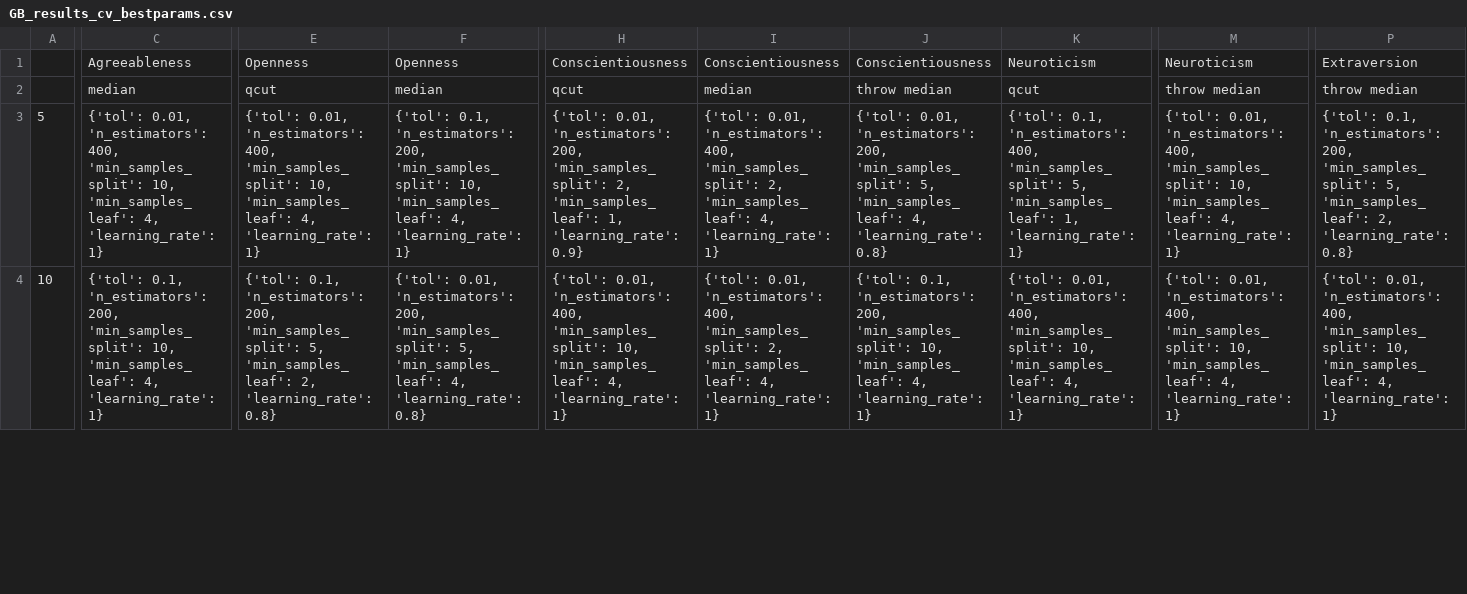
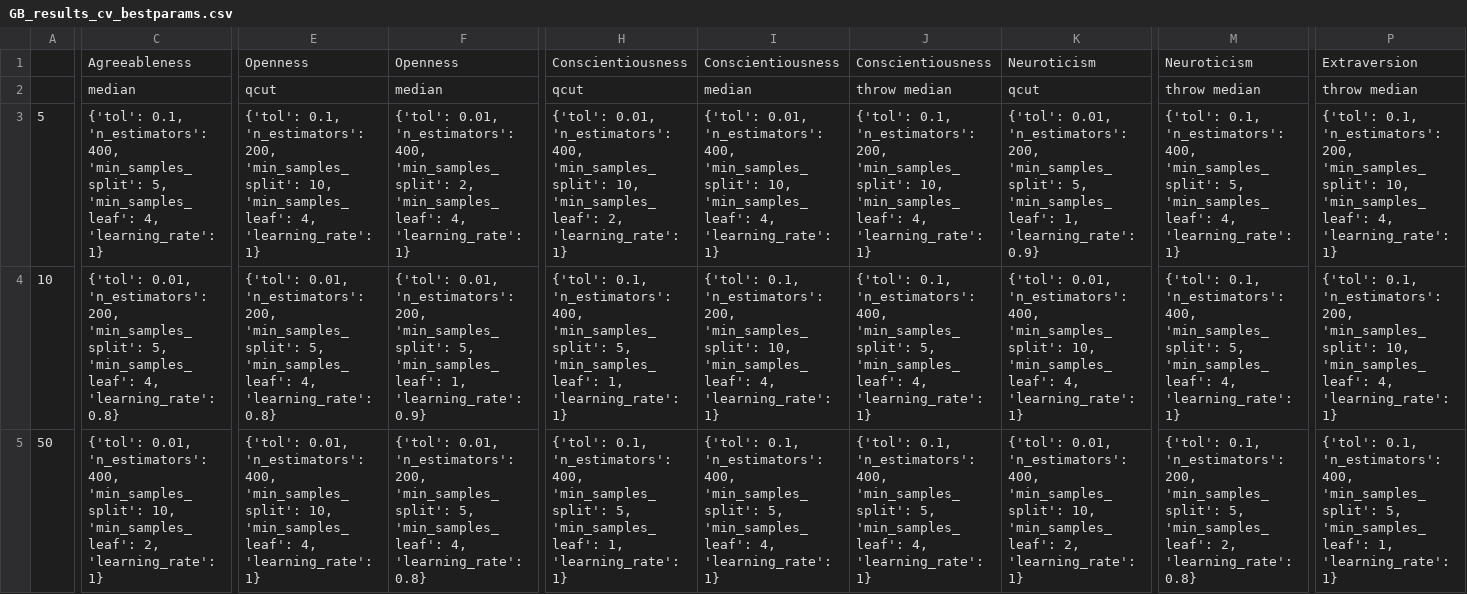
Before and after one commit to ShreyaKapoor18/Thesis, a CSV file: graphtools/outputs/GB_results_cv_bestparams.csv, drawn as a sheet; only a part is shown, gaps mark what is left out; rows hold the shown columns only; the diff covers the shown part only; the diff names each change by its address in the sheet, - before the commit and + after, or states it on an @@ line.

Commit message:
new results

```diff
--- a/graphtools/outputs/GB_results_cv_bestparams.csv
+++ b/graphtools/outputs/GB_results_cv_bestparams.csv
-C3: {'tol': 0.01, 'n_estimators': 400, 'min_samples_split': 10, 'min_samples_leaf': 4,…
+C3: {'tol': 0.1, 'n_estimators': 400, 'min_samples_split': 5, 'min_samples_leaf': 4,…
-E3: {'tol': 0.01, 'n_estimators': 400, 'min_samples_split': 10,…
+E3: {'tol': 0.1, 'n_estimators': 200, 'min_samples_split': 10,…
-F3: {'tol': 0.1, 'n_estimators': 200, 'min_samples_split': 10, 'min_samples_leaf': 4,…
+F3: {'tol': 0.01, 'n_estimators': 400, 'min_samples_split': 2, 'min_samples_leaf': 4,…
-H3: …0.01, 'n_estimators': 200, 'min_samples_split': 2, 'min_samples_leaf': 1, 'learning_rate': 0.9}
+H3: …0.01, 'n_estimators': 400, 'min_samples_split': 10, 'min_samples_leaf': 2, 'learning_rate': 1}
-I3: …400, 'min_samples_split': 2, 'min_samples_leaf': 4,…
+I3: …400, 'min_samples_split': 10, 'min_samples_leaf': 4,…
-J3: {'tol': 0.01, 'n_estimators': 200, 'min_samples_split': 5, 'min_samples_leaf': 4, 'learning_rate': 0.8}
+J3: {'tol': 0.1, 'n_estimators': 200, 'min_samples_split': 10, 'min_samples_leaf': 4, 'learning_rate': 1}
-K3: {'tol': 0.1, 'n_estimators': 400, 'min_samples_split': 5, 'min_samples_leaf': 1, 'learning_rate': 1}
+K3: {'tol': 0.01, 'n_estimators': 200, 'min_samples_split': 5, 'min_samples_leaf': 1, 'learning_rate': 0.9}
-M3:M4: {'tol': 0.01, 'n_estimators': 400, 'min_samples_split': 10, 'min_samples_leaf': 4,…
+M3:M4: {'tol': 0.1, 'n_estimators': 400, 'min_samples_split': 5, 'min_samples_leaf': 4,…
-P3: …200, 'min_samples_split': 5, 'min_samples_leaf': 2, 'learning_rate': 0.8}
+P3: …200, 'min_samples_split': 10, 'min_samples_leaf': 4, 'learning_rate': 1}
-C4: {'tol': 0.1, 'n_estimators': 200, 'min_samples_split': 10, 'min_samples_leaf': 4, 'learning_rate': 1}
+C4: {'tol': 0.01, 'n_estimators': 200, 'min_samples_split': 5, 'min_samples_leaf': 4, 'learning_rate': 0.8}
-E4: {'tol': 0.1, 'n_estimators': 200, 'min_samples_split': 5, 'min_samples_leaf': 2, 'learning_rate': 0.8}
+E4: {'tol': 0.01, 'n_estimators': 200, 'min_samples_split': 5, 'min_samples_leaf': 4, 'learning_rate': 0.8}
-F4: …5, 'min_samples_leaf': 4, 'learning_rate': 0.8}
+F4: …5, 'min_samples_leaf': 1, 'learning_rate': 0.9}
-H4: {'tol': 0.01, 'n_estimators': 400, 'min_samples_split': 10, 'min_samples_leaf': 4, 'learning_rate': 1}
+H4: {'tol': 0.1, 'n_estimators': 400, 'min_samples_split': 5, 'min_samples_leaf': 1, 'learning_rate': 1}
-I4: {'tol': 0.01, 'n_estimators': 400, 'min_samples_split': 2, 'min_samples_leaf': 4,…
+I4: {'tol': 0.1, 'n_estimators': 200, 'min_samples_split': 10, 'min_samples_leaf': 4,…
-J4: …0.1, 'n_estimators': 200, 'min_samples_split': 10, 'min_samples_leaf': 4,…
+J4: …0.1, 'n_estimators': 400, 'min_samples_split': 5, 'min_samples_leaf': 4,…
-P4: {'tol': 0.01, 'n_estimators': 400, 'min_samples_split': 10,…
+P4: {'tol': 0.1, 'n_estimators': 200, 'min_samples_split': 10,…
+row 5: 50 | {'tol': 0.01, 'n_estimators': 400, 'min_samples_split': 10, 'min_samples_leaf': 2, 'learning_rate': 1} | {'tol': 0.01, 'n_estimators': 400, 'min_samples_split': 10, 'min_samples_leaf': 4, 'learning_rate': 1} | {'tol': 0.01, 'n_estimators': 200, 'min_samples_split': 5, 'min_samples_leaf': 4, 'learning_rate': 0.8} | {'tol': 0.1, 'n_estimators': 400, 'min_samples_split': 5, 'min_samples_leaf': 1, 'learning_rate': 1} | {'tol': 0.1, 'n_estimators': 400, 'min_samples_split': 5, 'min_samples_leaf': 4, 'learning_rate': 1} | {'tol': 0.1, 'n_estimators': 400, 'min_samples_split': 5, 'min_samples_leaf': 4, 'learning_rate': 1} | {'tol': 0.01, 'n_estimators': 400, 'min_samples_split': 10, 'min_samples_leaf': 2, 'learning_rate': 1} | {'tol': 0.1, 'n_estimators': 200, 'min_samples_split': 5, 'min_samples_leaf': 2, 'learning_rate': 0.8} | {'tol': 0.1, 'n_estimators': 400, 'min_samples_split': 5, 'min_samples_leaf': 1, 'learning_rate': 1}
```
Also changed, not shown: 1 removed row and 19 edited cells elsewhere in this file, graphtools/outputs/GB_results_cv.csv, graphtools/outputs/MLP_results_cv.csv, 24 other files.
